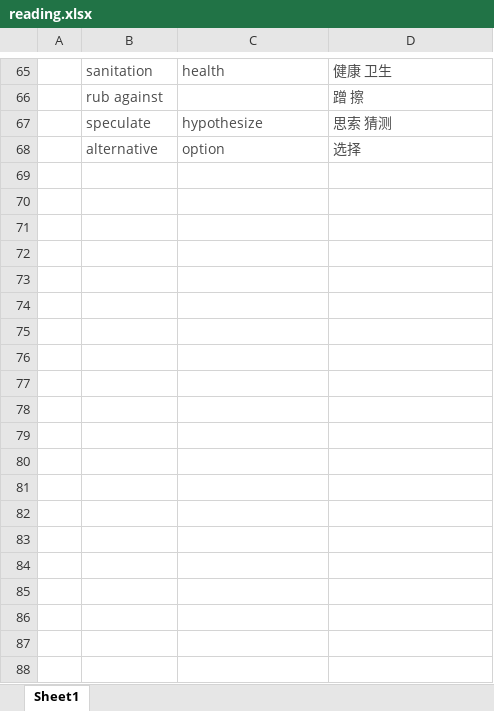
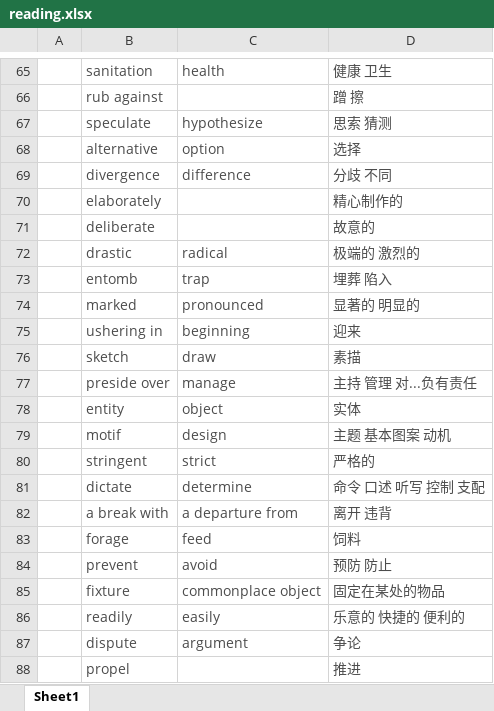
Before and after one commit to mytEcust/toefllevellist, an Excel workbook: reading.xlsx, sheet Sheet1, drawn as a sheet; only a part is shown, gaps mark what is left out; values as stored, in another font and other column widths than the file's, no borders; the diff covers the shown part only; the diff names each change by its address in the sheet, - before the commit and + after, or states it on an @@ line.

```diff
--- a/reading.xlsx (sheet Sheet1)
+++ b/reading.xlsx (sheet Sheet1)
+row 69:  | divergence | difference | 分歧 不同
+row 70:  | elaborately |  | 精心制作的
+row 71:  | deliberate |  | 故意的
+row 72:  | drastic | radical | 极端的 激烈的
+row 73:  | entomb | trap | 埋葬 陷入
+row 74:  | marked | pronounced | 显著的 明显的
+row 75:  | ushering in | beginning | 迎来
+row 76:  | sketch | draw | 素描
+row 77:  | preside over | manage | 主持 管理 对...负有责任
+row 78:  | entity | object | 实体
+row 79:  | motif | design | 主题 基本图案 动机
+row 80:  | stringent | strict | 严格的
+row 81:  | dictate | determine | 命令 口述 听写 控制 支配
+row 82:  | a break with | a departure from | 离开 违背
+row 83:  | forage | feed | 饲料
+row 84:  | prevent | avoid | 预防 防止
+row 85:  | fixture | commonplace object | 固定在某处的物品
+row 86:  | readily | easily | 乐意的 快捷的 便利的
+row 87:  | dispute | argument | 争论
+row 88:  | propel |  | 推进
```
Also changed, not shown: 29 added rows elsewhere in this sheet, Level 4.xlsx.
